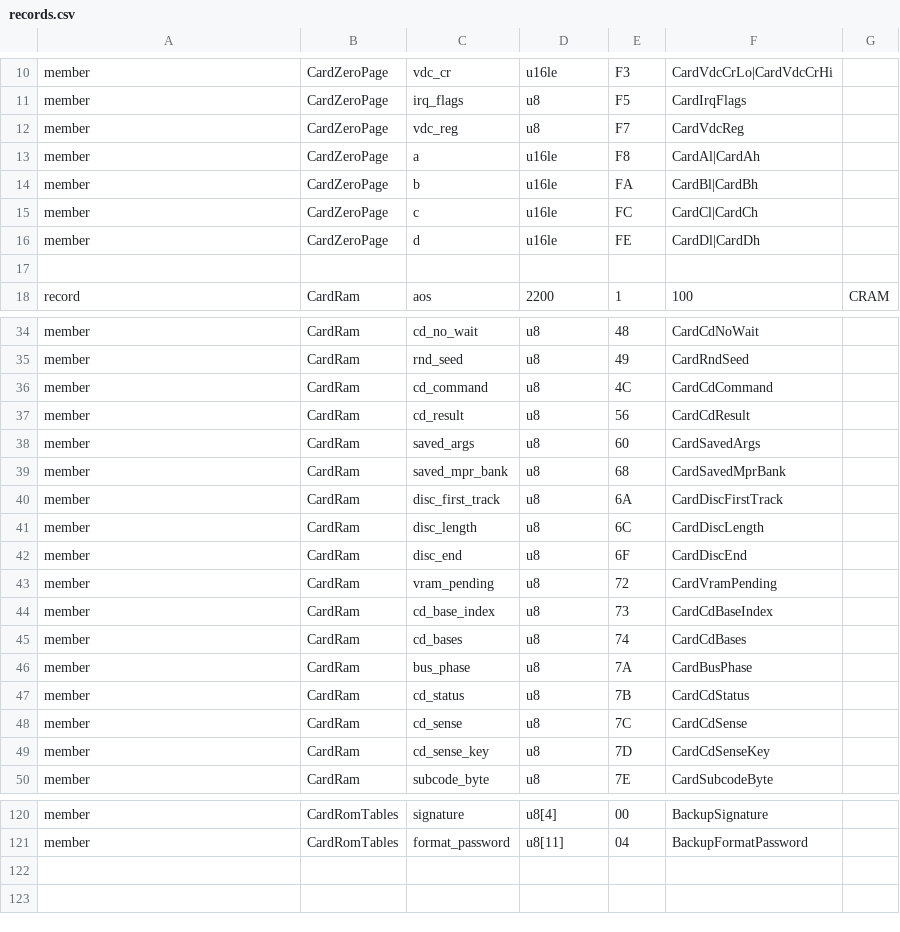
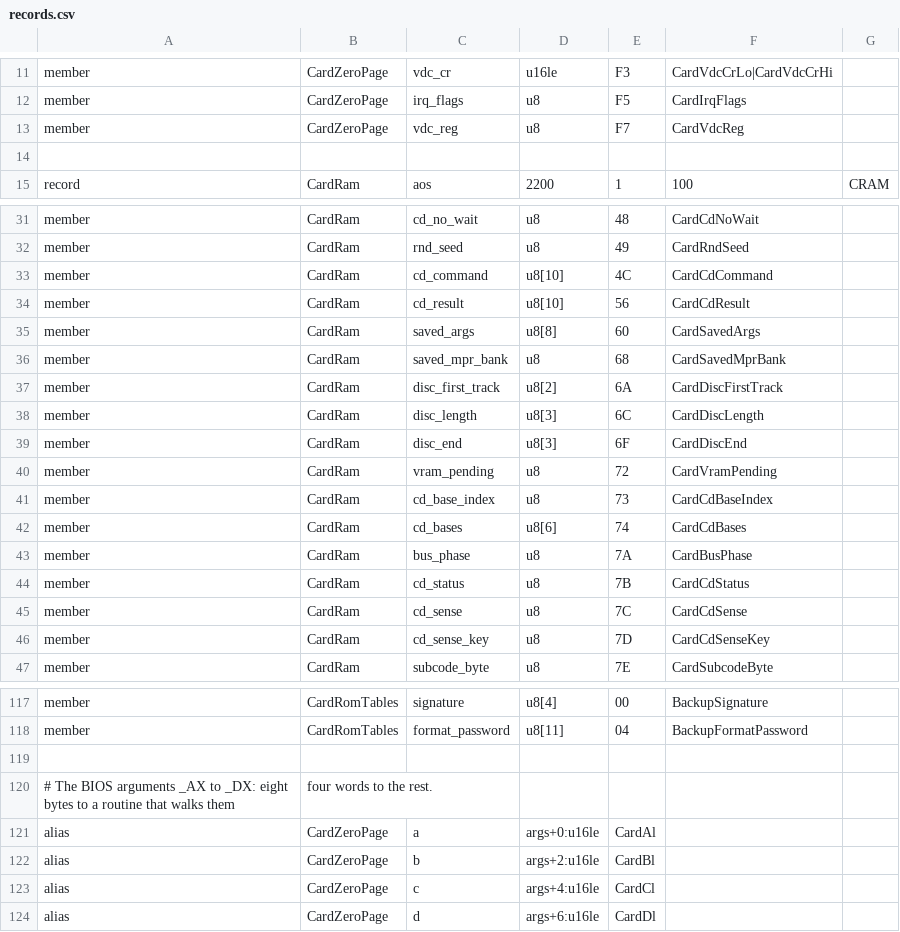
Before and after one commit to jeff-strutb/rondoofblood, a CSV file: syscard/config/records.csv, drawn as a sheet; only a part is shown, gaps mark what is left out; the diff covers the shown part only.

Commit message:
Card records: the CD command, result, failed command, saved args, bases and disc time bytes as arrays; the BIOS arguments as eight bytes with the four words as aliases over them

```diff
--- a/syscard/config/records.csv
+++ b/syscard/config/records.csv
@@ -12,6 +13,2 @@ member,CardZeroPage,irq_flags,u8,F5,CardIrqFlags,
 member,CardZeroPage,vdc_reg,u8,F7,CardVdcReg,
-member,CardZeroPage,a,u16le,F8,CardAl|CardAh,
-member,CardZeroPage,b,u16le,FA,CardBl|CardBh,
-member,CardZeroPage,c,u16le,FC,CardCl|CardCh,
-member,CardZeroPage,d,u16le,FE,CardDl|CardDh,
 
@@ -35,12 +32,12 @@ member,CardRam,cd_no_wait,u8,48,CardCdNoWait,
 member,CardRam,rnd_seed,u8,49,CardRndSeed,
-member,CardRam,cd_command,u8,4C,CardCdCommand,
-member,CardRam,cd_result,u8,56,CardCdResult,
-member,CardRam,saved_args,u8,60,CardSavedArgs,
+member,CardRam,cd_command,u8[10],4C,CardCdCommand,
+member,CardRam,cd_result,u8[10],56,CardCdResult,
+member,CardRam,saved_args,u8[8],60,CardSavedArgs,
 member,CardRam,saved_mpr_bank,u8,68,CardSavedMprBank,
-member,CardRam,disc_first_track,u8,6A,CardDiscFirstTrack,
-member,CardRam,disc_length,u8,6C,CardDiscLength,
-member,CardRam,disc_end,u8,6F,CardDiscEnd,
+member,CardRam,disc_first_track,u8[2],6A,CardDiscFirstTrack,
+member,CardRam,disc_length,u8[3],6C,CardDiscLength,
+member,CardRam,disc_end,u8[3],6F,CardDiscEnd,
 member,CardRam,vram_pending,u8,72,CardVramPending,
 member,CardRam,cd_base_index,u8,73,CardCdBaseIndex,
-member,CardRam,cd_bases,u8,74,CardCdBases,
+member,CardRam,cd_bases,u8[6],74,CardCdBases,
 member,CardRam,bus_phase,u8,7A,CardBusPhase,
@@ -121 +118,7 @@ member,CardRomTables,signature,u8[4],00,BackupSignature,
 member,CardRomTables,format_password,u8[11],04,BackupFormatPassword,
+
+# The BIOS arguments _AX to _DX: eight bytes to a routine that walks them, four words to the rest.
+alias,CardZeroPage,a,args+0:u16le,CardAl
+alias,CardZeroPage,b,args+2:u16le,CardBl
+alias,CardZeroPage,c,args+4:u16le,CardCl
+alias,CardZeroPage,d,args+6:u16le,CardDl
```
Also changed, not shown: 1 added row and 1 edited cell elsewhere in this file, 3 other files.
